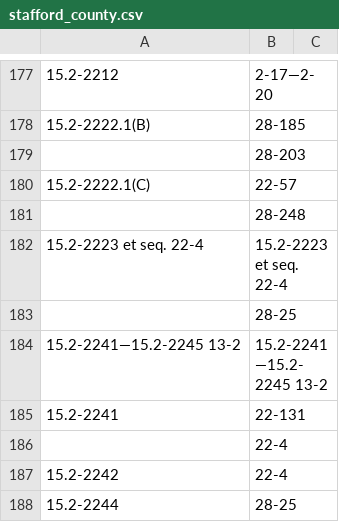
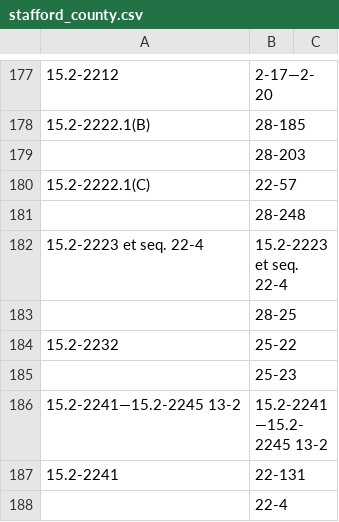
Before and after one commit to hbruce11216/municode-scraper, a CSV file: countyCSV/stafford_county.csv, drawn as a sheet; only a part is shown, gaps mark what is left out; the shorter side is filled out with more unchanged rows; the diff names each change by its address in the sheet, - before the commit and + after, or states it on an @@ line.

```diff
--- a/countyCSV/stafford_county.csv
+++ b/countyCSV/stafford_county.csv
+row 184: 15.2-2232 | 25-22
+row 185:  | 25-23
```
Also changed, not shown: countyCSV/botetourt_county.csv, countyCSV/prince_george_county.csv, 8 other files.
